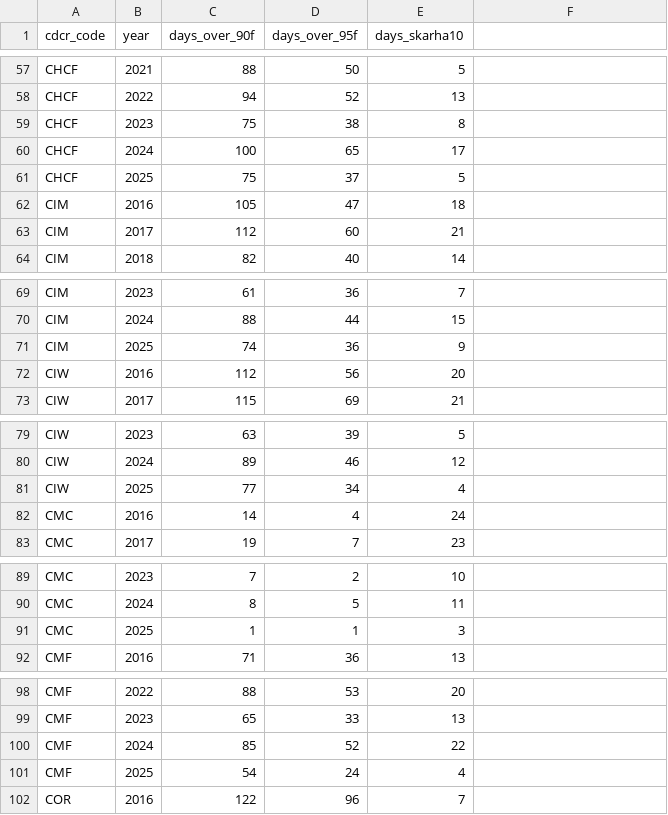
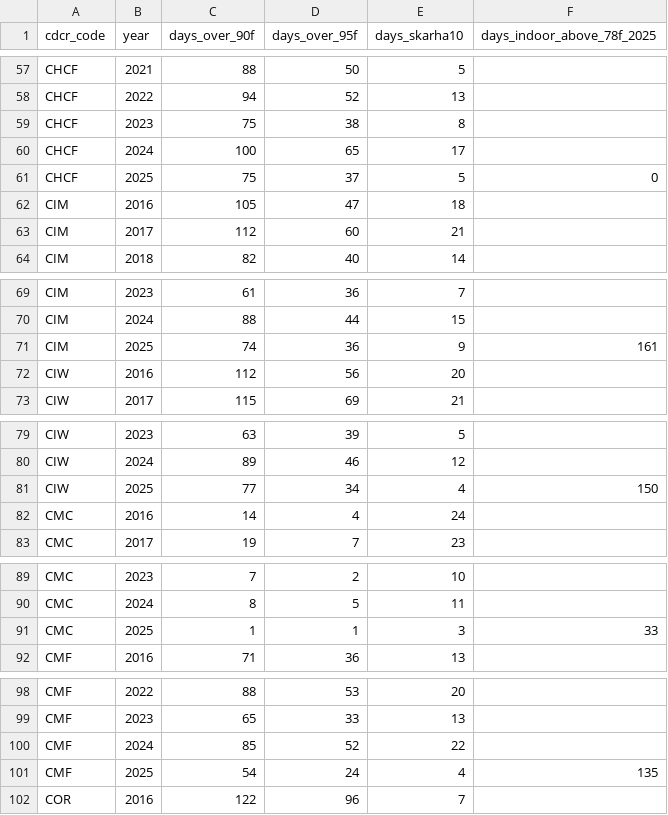
Before and after one commit to mbecica/cdcr_prison_heat_index, a CSV file: gridmet/data/heat_activations_annual.csv, drawn as a sheet; only a part is shown, gaps mark what is left out; the diff covers the shown part only.

```diff
--- a/gridmet/data/heat_activations_annual.csv
+++ b/gridmet/data/heat_activations_annual.csv
@@ -1 +1 @@
-cdcr_code,year,days_over_90f,days_over_95f,days_skarha10
+cdcr_code,year,days_over_90f,days_over_95f,days_skarha10,days_indoor_above_78f_2025
@@ -61 +61 @@ CHCF,2024,100,65,17
-CHCF,2025,75,37,5
+CHCF,2025,75,37,5,0
@@ -71 +71 @@ CIM,2024,88,44,15
-CIM,2025,74,36,9
+CIM,2025,74,36,9,161
@@ -81 +81 @@ CIW,2024,89,46,12
-CIW,2025,77,34,4
+CIW,2025,77,34,4,150
@@ -91 +91 @@ CMC,2024,8,5,11
-CMC,2025,1,1,3
+CMC,2025,1,1,3,33
@@ -101 +101 @@ CMF,2024,85,52,22
-CMF,2025,54,24,4
+CMF,2025,54,24,4,135
```
Also changed, not shown: 26 edited cells elsewhere in this file.
